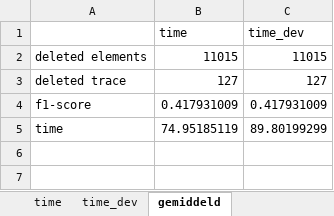
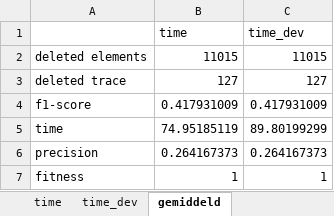
Before and after one commit to m4jidRafiei/TLKC-Privacy, an Excel workbook: results/better results/resultstime2.xlsx, sheet gemiddeld, drawn as a sheet; values as stored, in another font and other column widths than the file's, no borders; the diff names each change by its address in the sheet, - before the commit and + after, or states it on an @@ line.

```diff
--- a/results/better results/resultstime2.xlsx (sheet gemiddeld)
+++ b/results/better results/resultstime2.xlsx (sheet gemiddeld)
+row 6: precision | 0.264167373 | 0.264167373
+row 7: fitness | 1 | 1
```
Also changed, not shown: results/better results/resultscount2.xlsx, results/better results/resultsset2.xlsx, 14 other files.
